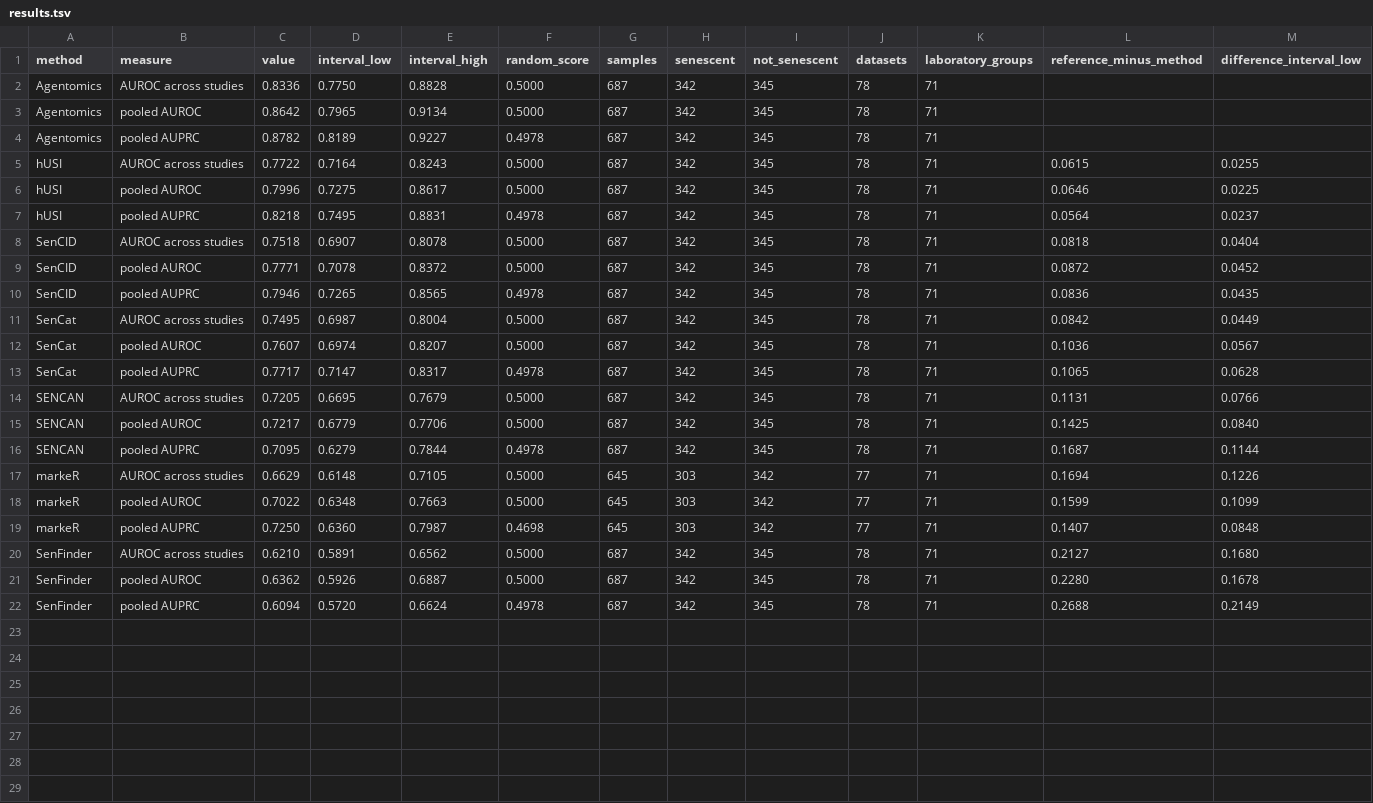
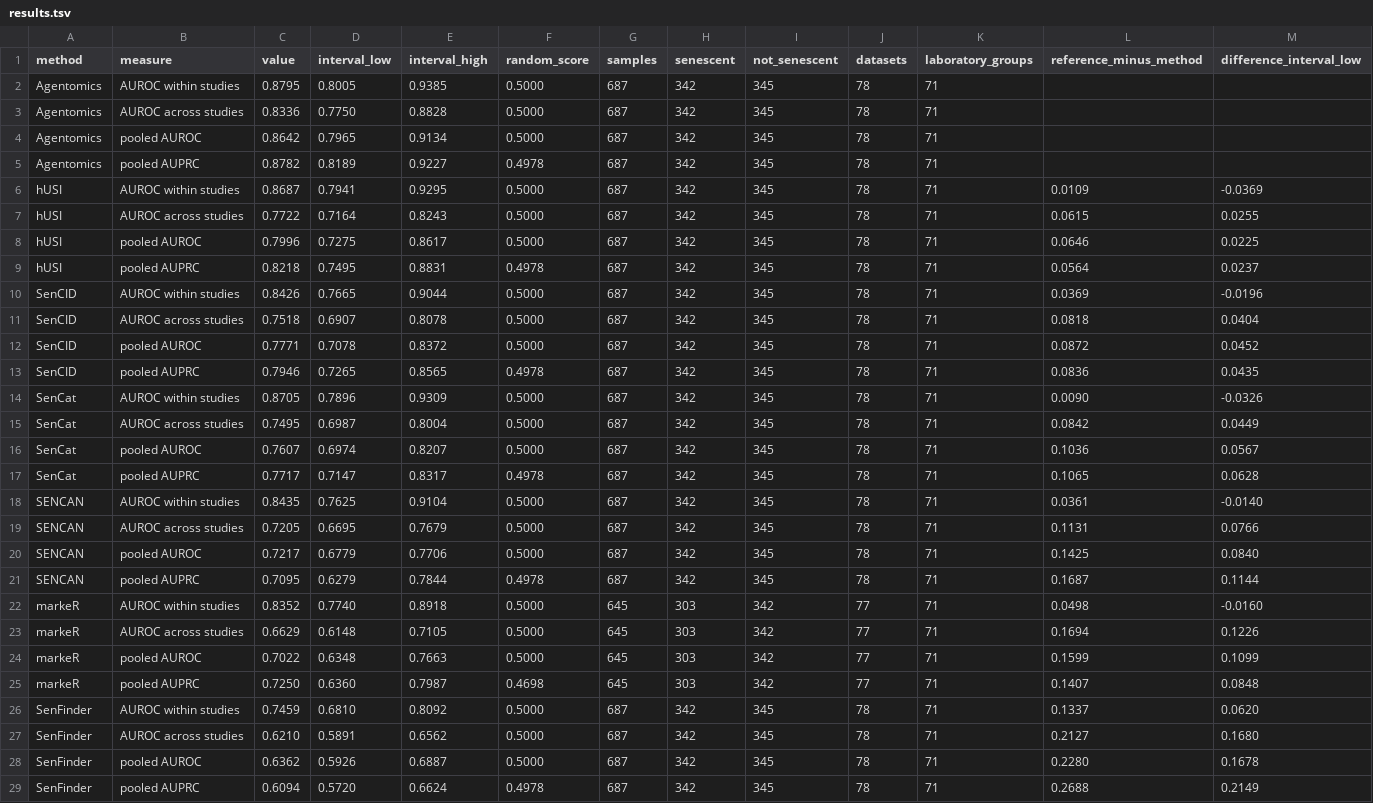
Before and after one commit to dimostzim/senBench, a TSV file: results.tsv, drawn as a sheet; only a part is shown; rows hold the shown columns only; the diff names each change by its address in the sheet, - before the commit and + after, or states it on an @@ line.

Commit message:
add auroc within studies, plot within and across

```diff
--- a/results.tsv
+++ b/results.tsv
+row 2: Agentomics | AUROC within studies | 0.8795 | 0.8005 | 0.9385 | 0.5000 | 687 | 342 | 345 | 78 | 71
+row 6: hUSI | AUROC within studies | 0.8687 | 0.7941 | 0.9295 | 0.5000 | 687 | 342 | 345 | 78 | 71 | 0.0109 | -0.0369
+row 10: SenCID | AUROC within studies | 0.8426 | 0.7665 | 0.9044 | 0.5000 | 687 | 342 | 345 | 78 | 71 | 0.0369 | -0.0196
+row 14: SenCat | AUROC within studies | 0.8705 | 0.7896 | 0.9309 | 0.5000 | 687 | 342 | 345 | 78 | 71 | 0.0090 | -0.0326
+row 18: SENCAN | AUROC within studies | 0.8435 | 0.7625 | 0.9104 | 0.5000 | 687 | 342 | 345 | 78 | 71 | 0.0361 | -0.0140
+row 22: markeR | AUROC within studies | 0.8352 | 0.7740 | 0.8918 | 0.5000 | 645 | 303 | 342 | 77 | 71 | 0.0498 | -0.0160
+row 26: SenFinder | AUROC within studies | 0.7459 | 0.6810 | 0.8092 | 0.5000 | 687 | 342 | 345 | 78 | 71 | 0.1337 | 0.0620
```
Also changed, not shown: 4 other files.
